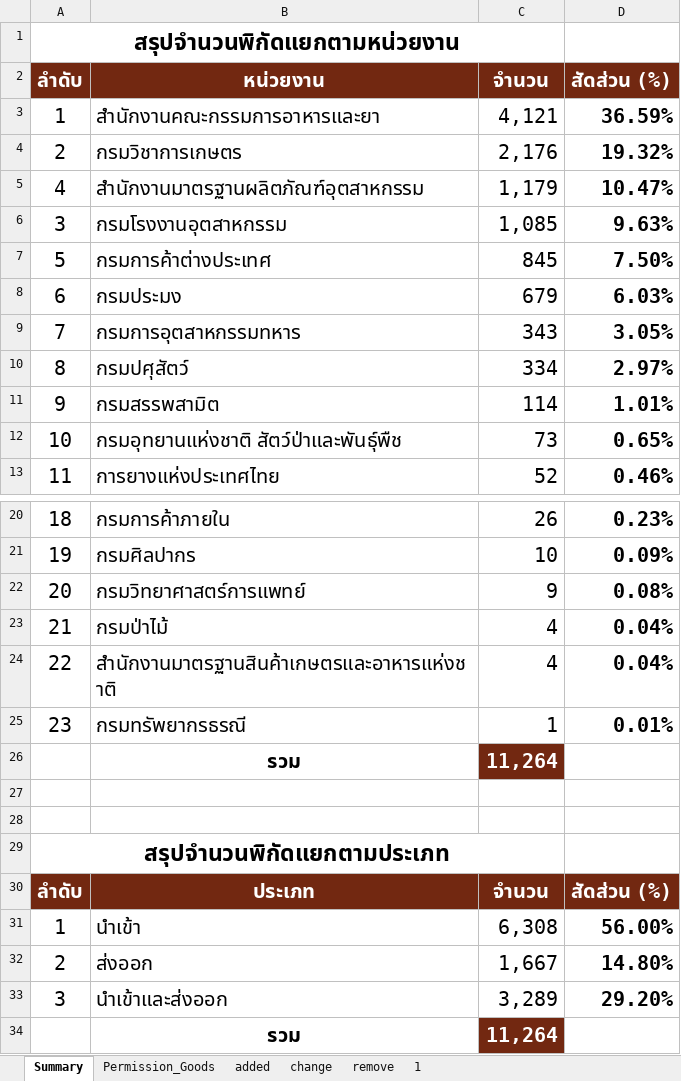
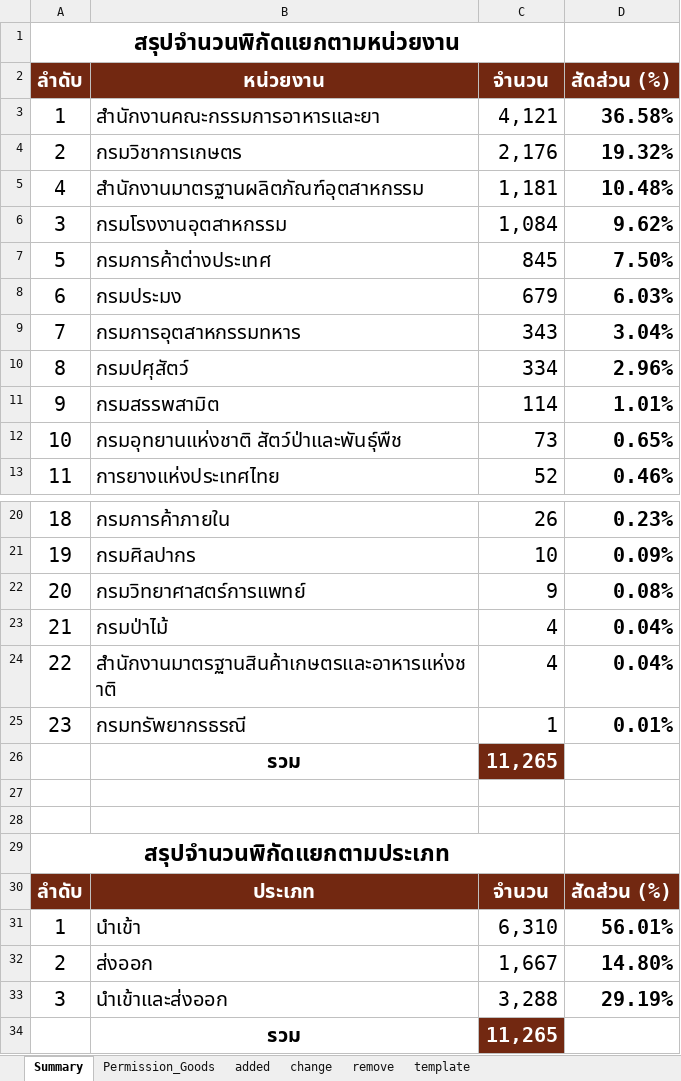
Before and after one commit to ecs-support/contents, an Excel workbook: reference/static/files/permission_goods.xlsx, sheet Summary, drawn as a sheet; only a part is shown, gaps mark what is left out; values as stored, in another font and other column widths than the file's, no borders; charts and pictures not drawn; the diff names each change by its address in the sheet, - before the commit and + after, or states it on an @@ line.

```diff
--- a/reference/static/files/permission_goods.xlsx (sheet Summary)
+++ b/reference/static/files/permission_goods.xlsx (sheet Summary)
-sheet tab: 1
+sheet tab: template
-D3 (สัดส่วน (%)): 36.59%
+D3 (สัดส่วน (%)): 36.58%
-C5 (จำนวน): 1,179
+C5 (จำนวน): 1,181
-D5 (สัดส่วน (%)): 10.47%
+D5 (สัดส่วน (%)): 10.48%
-C6 (จำนวน): 1,085
+C6 (จำนวน): 1,084
-D6 (สัดส่วน (%)): 9.63%
+D6 (สัดส่วน (%)): 9.62%
-D9 (สัดส่วน (%)): 3.05%
+D9 (สัดส่วน (%)): 3.04%
-D10 (สัดส่วน (%)): 2.97%
+D10 (สัดส่วน (%)): 2.96%
-C26 (จำนวน): 11,264
+C26 (จำนวน): 11,265
-C31 (จำนวน): 6,308
+C31 (จำนวน): 6,310
-D31 (สัดส่วน (%)): 56.00%
+D31 (สัดส่วน (%)): 56.01%
-C33 (จำนวน): 3,289
+C33 (จำนวน): 3,288
-D33 (สัดส่วน (%)): 29.20%
+D33 (สัดส่วน (%)): 29.19%
-C34 (จำนวน): 11,264
+C34 (จำนวน): 11,265
```
Also changed, not shown: sheet Permission_Goods, sheet added, sheet remove, charts or pictures, 2 other files.
